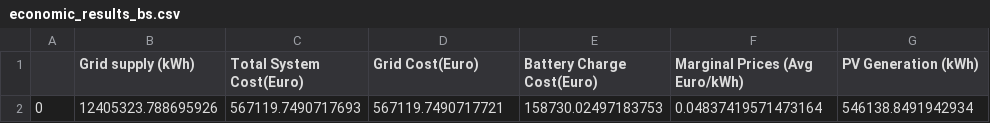
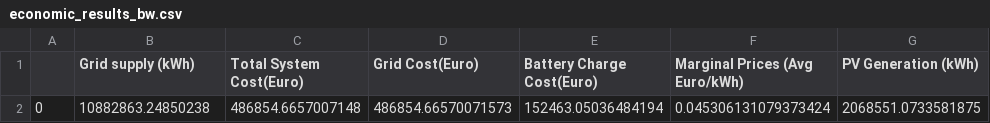
Before and after one commit to TheodorJaarvikUiO/aibel_modelling, a CSV file: Results/BatteryWind_Case/economic_results_bw.csv (was Results/BatterySolar_Case/economic_results_bs.csv), drawn as a sheet; removed rows and columns are numbered as before the commit, all else as after; the diff names each change by its address in the sheet, - before the commit and + after, or states it on an @@ line.

```diff
--- a/Results/BatterySolar_Case/economic_results_bs.csv
+++ b/Results/BatteryWind_Case/economic_results_bw.csv
-row 2: 0 | 12405323.788695926 | 567119.7490717693 | 567119.7490717721 | 158730.02497183753 | 0.04837419571473164 | 546138.8491942934
+row 2: 0 | 10882863.24850238 | 486854.6657007148 | 486854.66570071573 | 152463.05036484194 | 0.045306131079373424 | 2068551.0733581875
```
Also changed, not shown: Datasets/system_production.csv, Results/BatterySolar_Case/energy_system_bs.csv, 19 other files.
